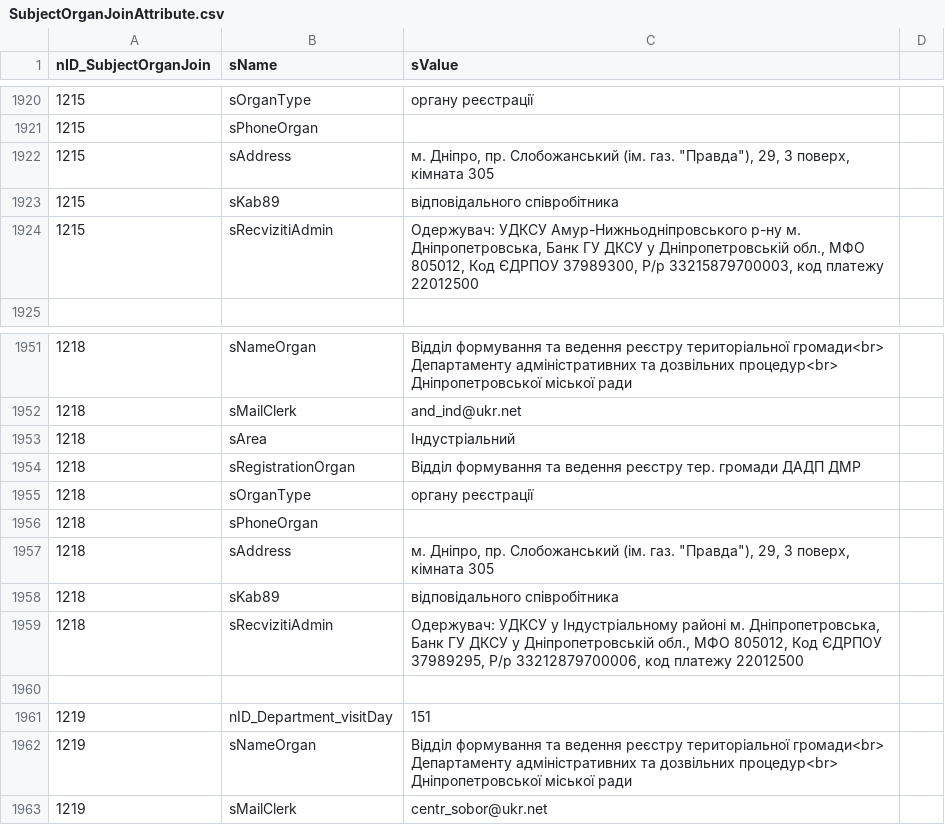
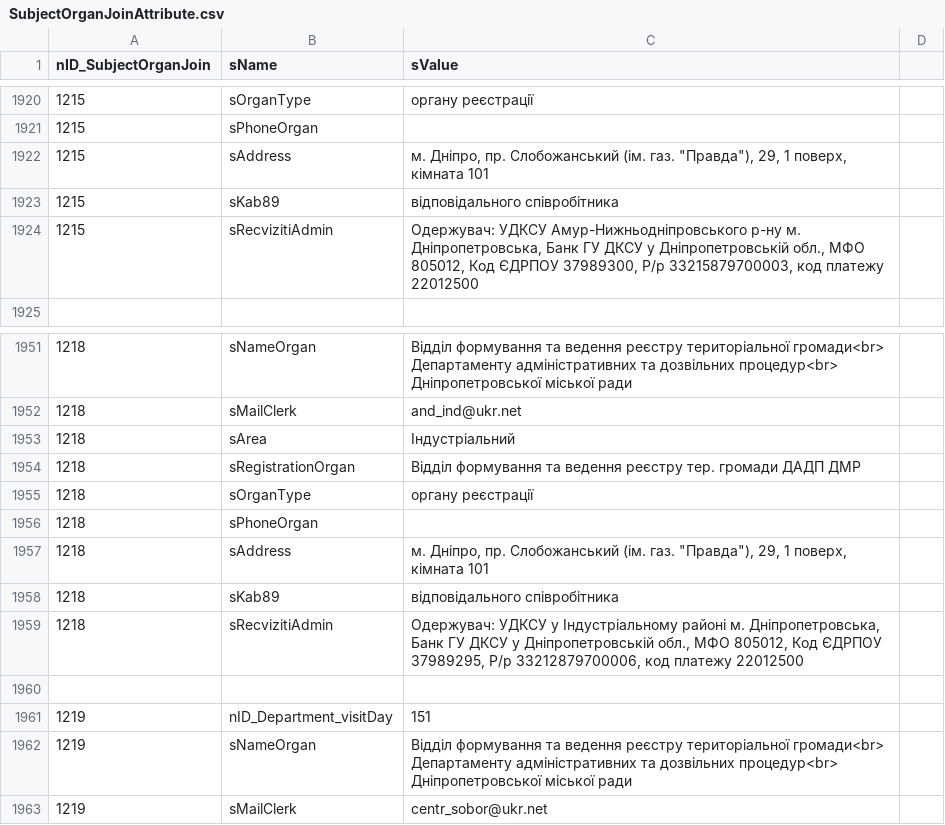
Before and after one commit to iGov-UA/i, a CSV file: wf-central/src/main/resources/data/SubjectOrganJoinAttribute.csv, drawn as a sheet; only a part is shown, gaps mark what is left out.

Commit message:
Изменение атрибутов Регистраторов Днепра

```diff
--- a/wf-central/src/main/resources/data/SubjectOrganJoinAttribute.csv
+++ b/wf-central/src/main/resources/data/SubjectOrganJoinAttribute.csv
@@ -1921,3 +1921,3 @@ nID_SubjectOrganJoin;sName;sValue
 1215;sPhoneOrgan;
-1215;sAddress;м. Дніпро, пр. Слобожанський (ім. газ. "Правда"), 29, 3 поверх, кімната 305
+1215;sAddress;м. Дніпро, пр. Слобожанський (ім. газ. "Правда"), 29, 1 поверх, кімната 101
 1215;sKab89;відповідального співробітника
@@ -1956,3 +1956,3 @@ nID_SubjectOrganJoin;sName;sValue
 1218;sPhoneOrgan;
-1218;sAddress;м. Дніпро, пр. Слобожанський (ім. газ. "Правда"), 29, 3 поверх, кімната 305
+1218;sAddress;м. Дніпро, пр. Слобожанський (ім. газ. "Правда"), 29, 1 поверх, кімната 101
 1218;sKab89;відповідального співробітника
```
